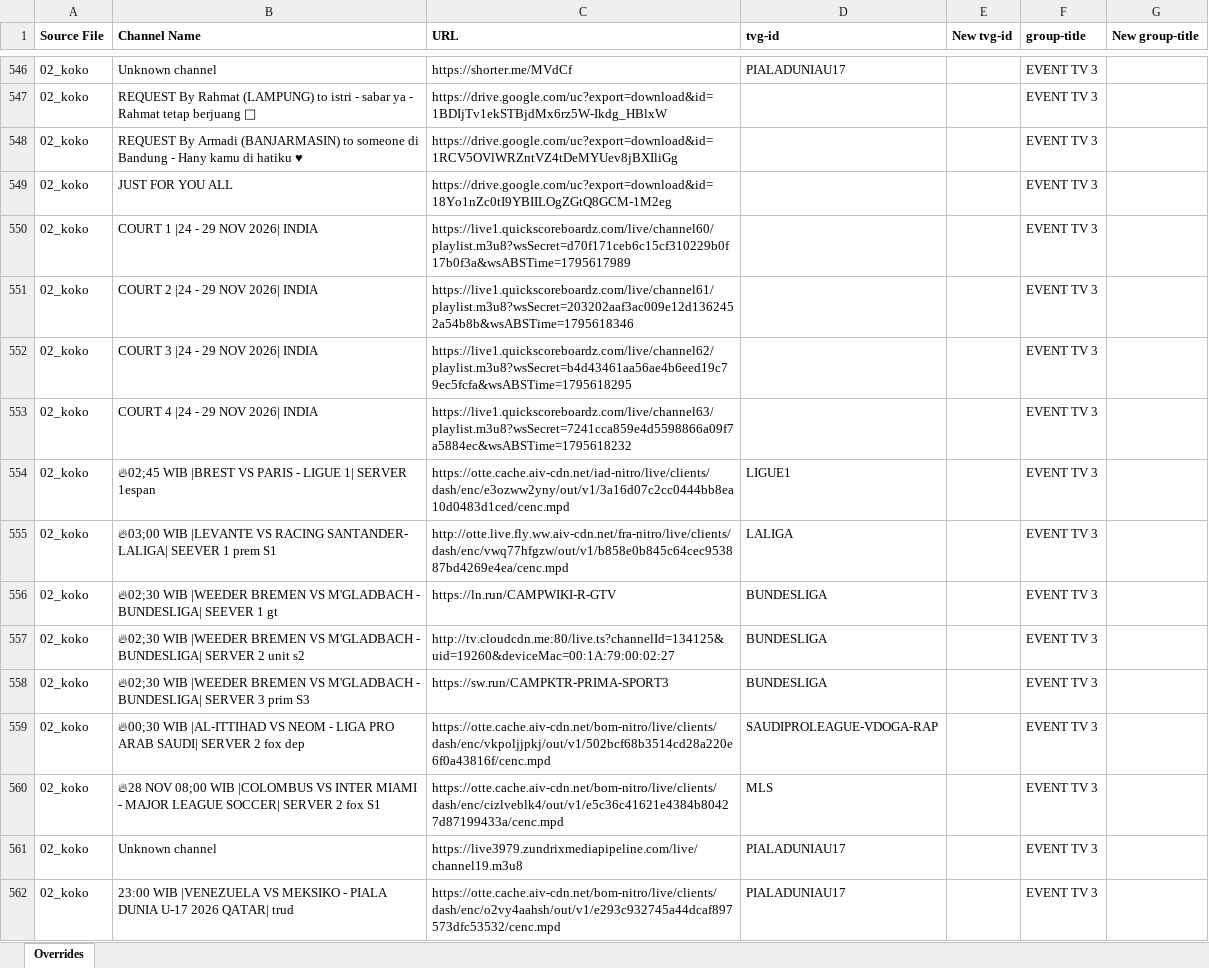
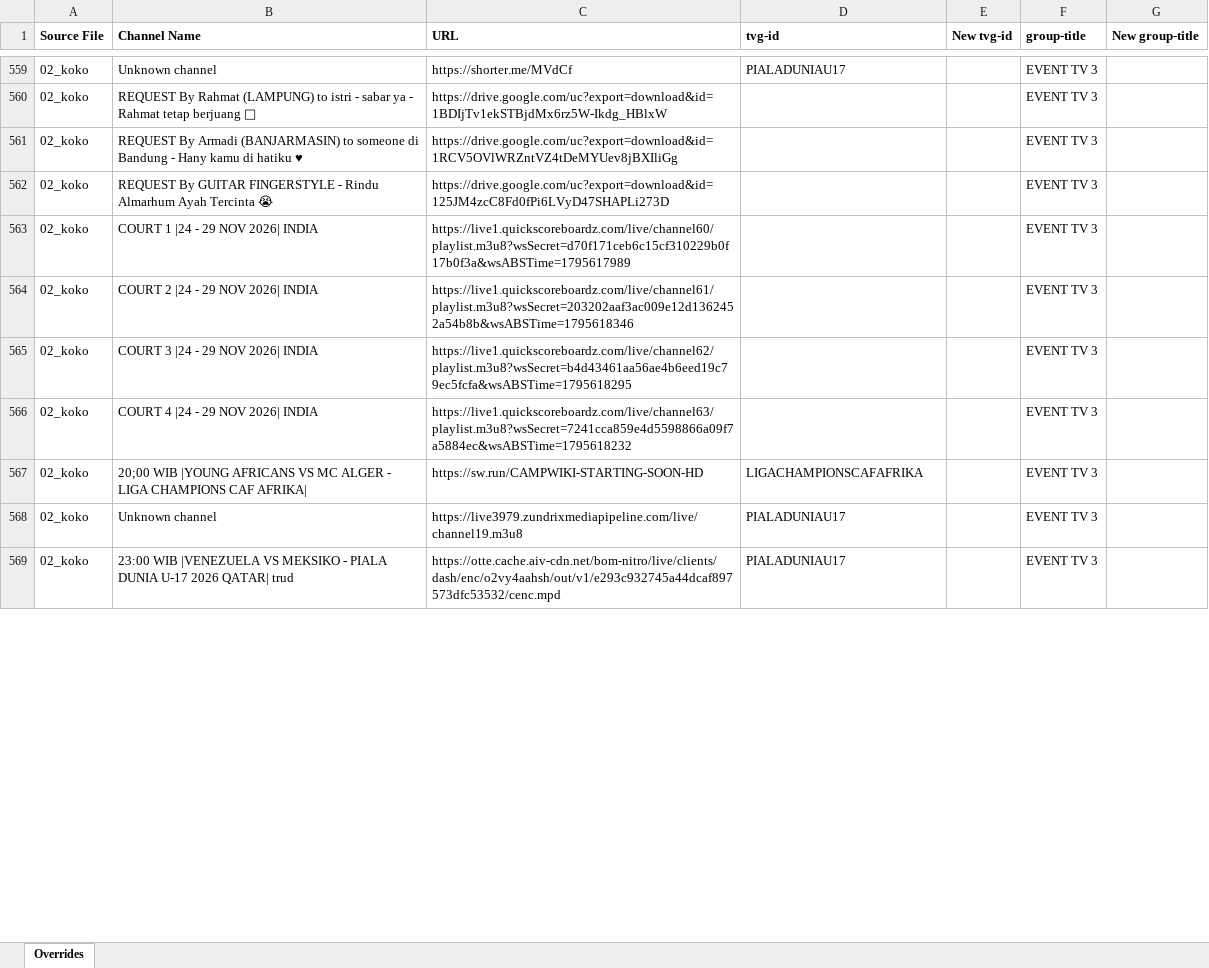
Before and after one commit to karya-media/media, an Excel workbook: data/overrides.xlsx, sheet Overrides, drawn as a sheet; only a part is shown, gaps mark what is left out; values as stored, in another font and other column widths than the file's, no borders; removed rows and columns are numbered as before the commit, all else as after; the diff covers the shown part only; the diff names each change by its address in the sheet, - before the commit and + after, or states it on an @@ line.

```diff
--- a/data/overrides.xlsx (sheet Overrides)
+++ b/data/overrides.xlsx (sheet Overrides)
-B562 (Channel Name): JUST FOR YOU ALL
+B562 (Channel Name): REQUEST By GUITAR FINGERSTYLE - Rindu Almarhum Ayah Tercinta 😭
-C562 (URL): https://drive.google.com/uc?export=download&id=18Yo1nZc0tI9YBIILOgZGtQ8GCM-1M2eg
+C562 (URL): https://drive.google.com/uc?export=download&id=125JM4zcC8Fd0fPi6LVyD47SHAPLi273D
-row 554: 02_koko | 🔥02;45 WIB |BREST VS PARIS - LIGUE 1| SERVER 1espan | https://otte.cache.aiv-cdn.net/iad-nitro/live/clients/dash/enc/e3ozww2yny/out/v1/3a16d07c2cc0444bb8ea10d0483d1ced/cenc.mpd | LIGUE1 |  | EVENT TV 3
-row 555: 02_koko | 🔥03;00 WIB |LEVANTE VS RACING SANTANDER- LALIGA| SEEVER 1 prem S1 | http://otte.live.fly.ww.aiv-cdn.net/fra-nitro/live/clients/dash/enc/vwq77hfgzw/out/v1/b858e0b845c64cec953887bd4269e4ea/cenc.mpd | LALIGA |  | EVENT TV 3
-row 556: 02_koko | 🔥02;30 WIB |WEEDER BREMEN VS M'GLADBACH - BUNDESLIGA| SEEVER 1 gt | https://ln.run/CAMPWIKI-R-GTV | BUNDESLIGA |  | EVENT TV 3
-row 557: 02_koko | 🔥02;30 WIB |WEEDER BREMEN VS M'GLADBACH - BUNDESLIGA| SERVER 2 unit s2 | http://tv.cloudcdn.me:80/live.ts?channelId=134125&uid=19260&deviceMac=00:1A:79:00:02:27 | BUNDESLIGA |  | EVENT TV 3
-B567 (Channel Name): 🔥02;30 WIB |WEEDER BREMEN VS M'GLADBACH - BUNDESLIGA| SERVER 3 prim S3
+B567 (Channel Name): 20;00 WIB |YOUNG AFRICANS VS MC ALGER - LIGA CHAMPIONS CAF AFRIKA|
-C567 (URL): https://sw.run/CAMPKTR-PRIMA-SPORT3
+C567 (URL): https://sw.run/CAMPWIKI-STARTING-SOON-HD
-D567 (tvg-id): BUNDESLIGA
+D567 (tvg-id): LIGACHAMPIONSCAFAFRIKA
-row 559: 02_koko | 🔥00;30 WIB |AL-ITTIHAD VS NEOM - LIGA PRO ARAB SAUDI| SERVER 2 fox dep | https://otte.cache.aiv-cdn.net/bom-nitro/live/clients/dash/enc/vkpoljjpkj/out/v1/502bcf68b3514cd28a220e6f0a43816f/cenc.mpd | SAUDIPROLEAGUE-VDOGA-RAP |  | EVENT TV 3
-row 560: 02_koko | 🔥28 NOV 08;00 WIB |COLOMBUS VS INTER MIAMI - MAJOR LEAGUE SOCCER| SERVER 2 fox S1 | https://otte.cache.aiv-cdn.net/bom-nitro/live/clients/dash/enc/cizlveblk4/out/v1/e5c36c41621e4384b80427d87199433a/cenc.mpd | MLS |  | EVENT TV 3
```
Also changed, not shown: 53 added rows, 38 removed rows and 58 edited cells elsewhere in this sheet, 7 other files.
